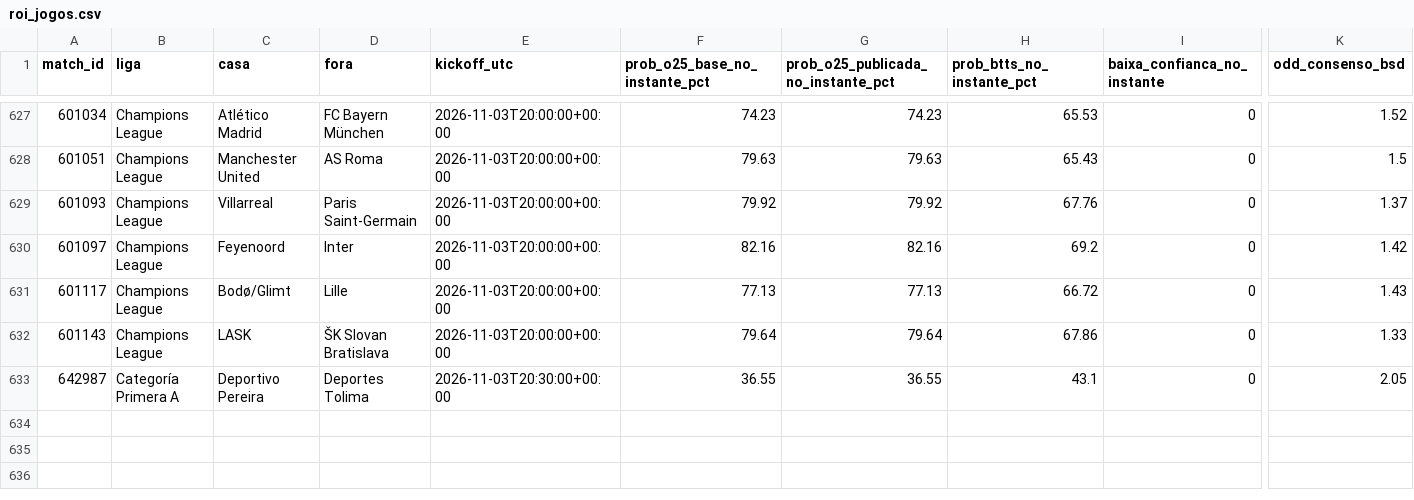
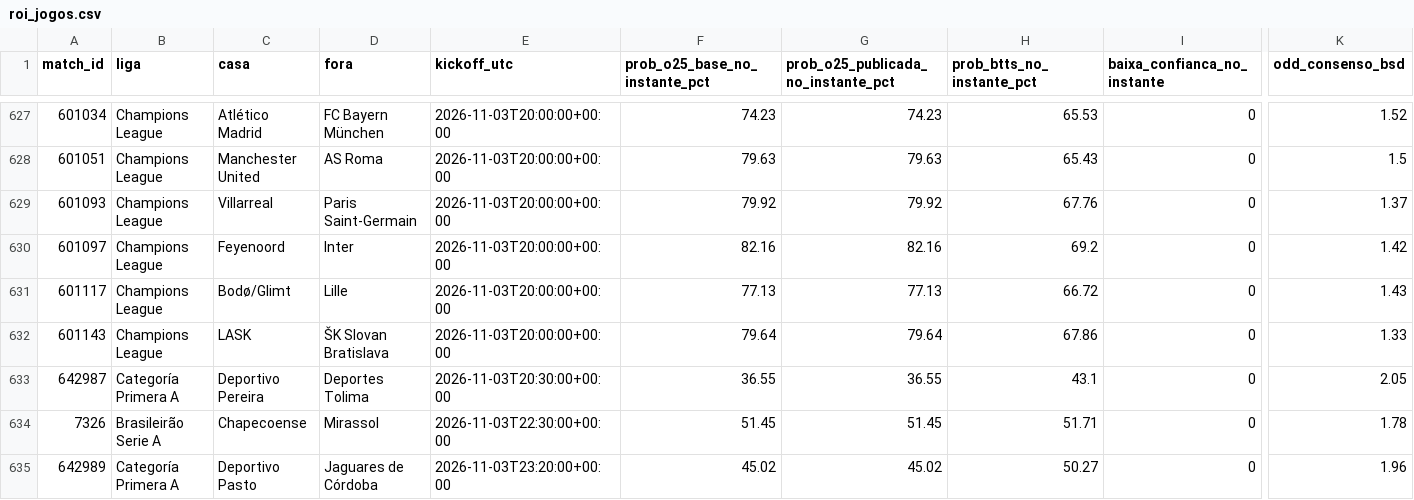
Before and after one commit to nunovinhas-creator/Monte-Carlos, a CSV file: roi_jogos.csv, drawn as a sheet; only a part is shown, gaps mark what is left out; rows hold the shown columns only; the diff names each change by its address in the sheet, - before the commit and + after, or states it on an @@ line.

```diff
--- a/roi_jogos.csv
+++ b/roi_jogos.csv
+row 634: 7326 | Brasileirão Serie A | Chapecoense | Mirassol | 2026-11-03T22:30:00+00:00 | 51.45 | 51.45 | 51.71 | 0 | 1.78
+row 635: 642989 | Categoría Primera A | Deportivo Pasto | Jaguares de Córdoba | 2026-11-03T23:20:00+00:00 | 45.02 | 45.02 | 50.27 | 0 | 1.96
```
Also changed, not shown: 4 other files.
